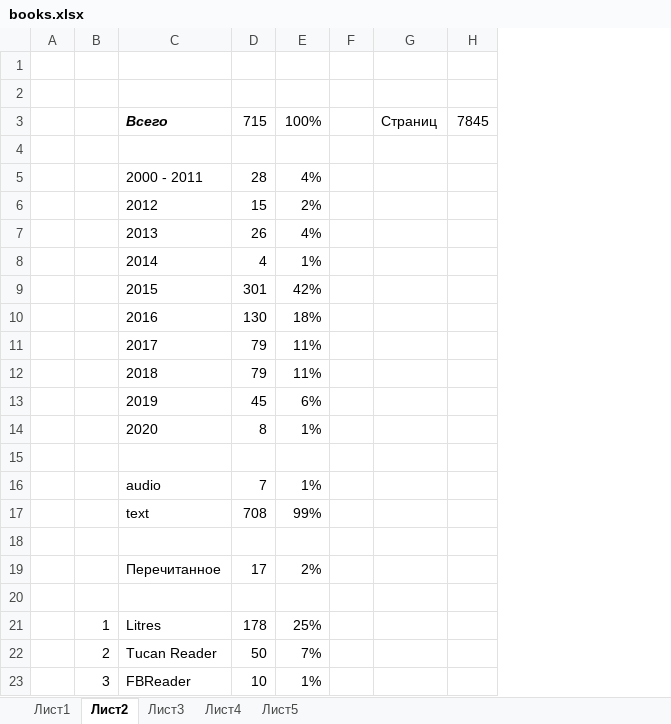
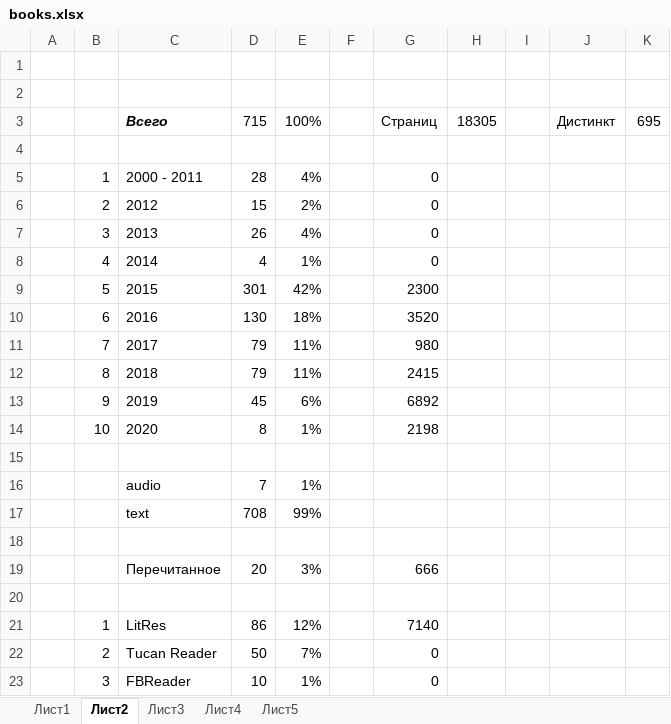
Before and after one commit to poxmel2019/forData, an Excel workbook: books.xlsx, sheet Лист2, drawn as a sheet; only a part is shown; values as stored, in another font and other column widths than the file's, no borders; removed rows and columns are numbered as before the commit, all else as after; the diff covers the shown part only; the diff names each change by its address in the sheet, - before the commit and + after, or states it on an @@ line.

```diff
--- a/books.xlsx (sheet Лист2)
+++ b/books.xlsx (sheet Лист2)
-column G, row 3: Страниц
-column H, row 3: 7845
+column G, rows 3-19: Страниц |  | 0 | 0 | 0 | 0 | 2300 | 3520 | 980 | 2415 | 6892 | 2198 |  |  |  |  | 666; rows 22-23: 0 | 0
+column H, row 3: 18305
+column I, empty
+column J, row 3: Дистинкт
+column K, row 3: 695
-B5: (empty)
+B5: 1
-B6: (empty)
+B6: 2
-B7: (empty)
+B7: 3
-B8: (empty)
+B8: 4
-B9: (empty)
+B9: 5
-B10: (empty)
+B10: 6
-B11: (empty)
+B11: 7
-B12: (empty)
+B12: 8
-B13: (empty)
+B13: 9
-B14: (empty)
+B14: 10
-D19: 17
+D19: 20
-E19: 2%
+E19: 3%
-row 21:  | 1 | Litres | 178 | 25%
+row 21:  | 1 | LitRes | 86 | 12% |  | 7140
```
Also changed, not shown: 5 added rows, 1 removed row and 12 edited cells elsewhere in this sheet, sheet Лист3, sheet Лист5, sheet Лист1, sheet Лист4, formulas that keep their value, МВ.xlsx, 2 other files.
